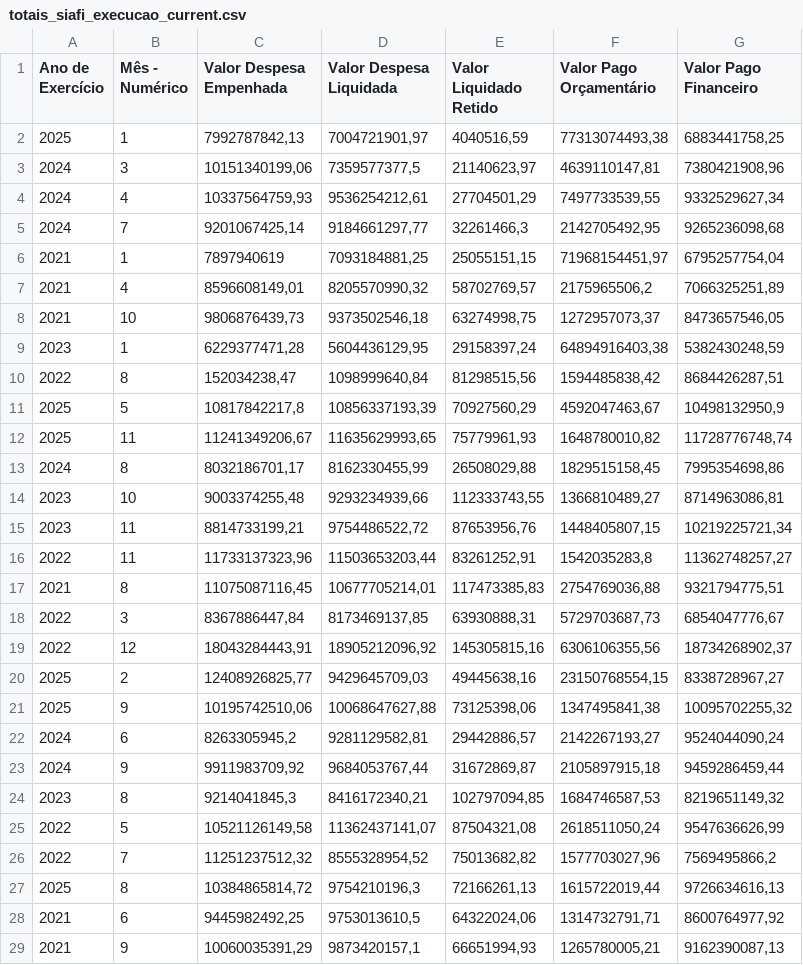
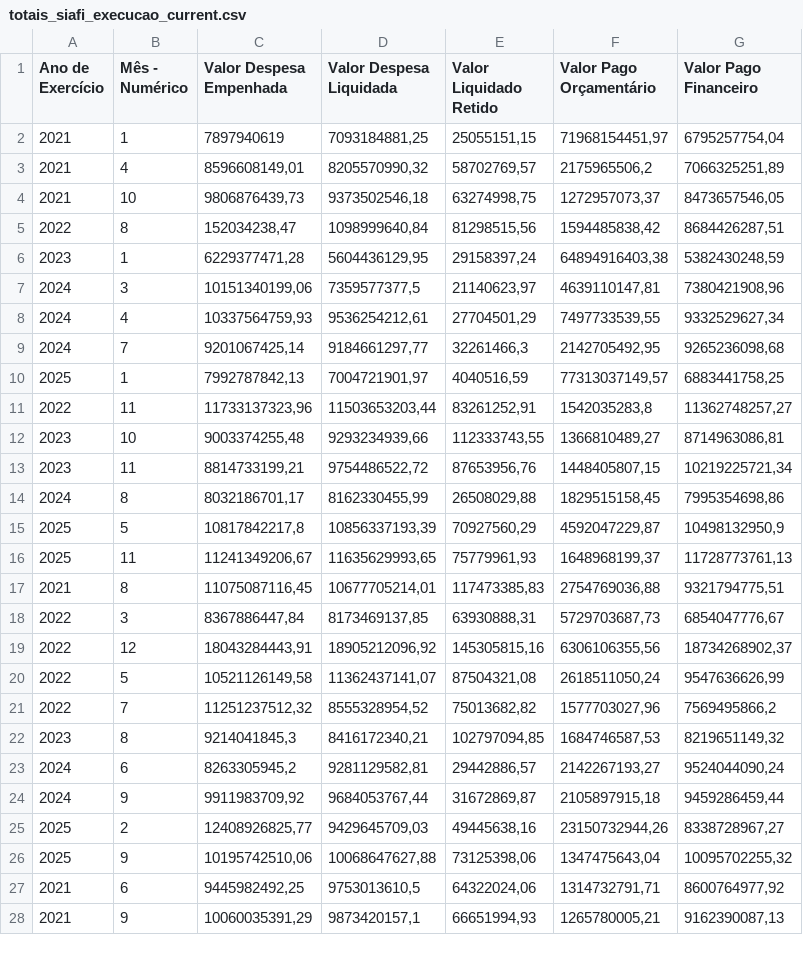
Before and after one commit to splor-mg/dados-totais-armazem-siafi, a CSV file: data-raw/totais_siafi_execucao_current.csv, drawn as a sheet; only a part is shown; the diff covers the shown part only.

```diff
--- a/data-raw/totais_siafi_execucao_current.csv
+++ b/data-raw/totais_siafi_execucao_current.csv
@@ -1,3 +1,7 @@
 "Ano de Exercício","Mês - Numérico","Valor Despesa Empenhada","Valor Despesa Liquidada","Valor Liquidado Retido","Valor Pago Orçamentário","Valor Pago Financeiro"
-"2025","1","7992787842,13","7004721901,97","4040516,59","77313074493,38","6883441758,25"
+"2021","1","7897940619","7093184881,25","25055151,15","71968154451,97","6795257754,04"
+"2021","4","8596608149,01","8205570990,32","58702769,57","2175965506,2","7066325251,89"
+"2021","10","9806876439,73","9373502546,18","63274998,75","1272957073,37","8473657546,05"
+"2022","8","152034238,47","1098999640,84","81298515,56","1594485838,42","8684426287,51"
+"2023","1","6229377471,28","5604436129,95","29158397,24","64894916403,38","5382430248,59"
 "2024","3","10151340199,06","7359577377,5","21140623,97","4639110147,81","7380421908,96"
@@ -5,13 +9,9 @@
 "2024","7","9201067425,14","9184661297,77","32261466,3","2142705492,95","9265236098,68"
-"2021","1","7897940619","7093184881,25","25055151,15","71968154451,97","6795257754,04"
-"2021","4","8596608149,01","8205570990,32","58702769,57","2175965506,2","7066325251,89"
-"2021","10","9806876439,73","9373502546,18","63274998,75","1272957073,37","8473657546,05"
-"2023","1","6229377471,28","5604436129,95","29158397,24","64894916403,38","5382430248,59"
-"2022","8","152034238,47","1098999640,84","81298515,56","1594485838,42","8684426287,51"
-"2025","5","10817842217,8","10856337193,39","70927560,29","4592047463,67","10498132950,9"
-"2025","11","11241349206,67","11635629993,65","75779961,93","1648780010,82","11728776748,74"
-"2024","8","8032186701,17","8162330455,99","26508029,88","1829515158,45","7995354698,86"
+"2025","1","7992787842,13","7004721901,97","4040516,59","77313037149,57","6883441758,25"
+"2022","11","11733137323,96","11503653203,44","83261252,91","1542035283,8","11362748257,27"
 "2023","10","9003374255,48","9293234939,66","112333743,55","1366810489,27","8714963086,81"
 "2023","11","8814733199,21","9754486522,72","87653956,76","1448405807,15","10219225721,34"
-"2022","11","11733137323,96","11503653203,44","83261252,91","1542035283,8","11362748257,27"
+"2024","8","8032186701,17","8162330455,99","26508029,88","1829515158,45","7995354698,86"
+"2025","5","10817842217,8","10856337193,39","70927560,29","4592047229,87","10498132950,9"
+"2025","11","11241349206,67","11635629993,65","75779961,93","1648968199,37","11728773761,13"
 "2021","8","11075087116,45","10677705214,01","117473385,83","2754769036,88","9321794775,51"
@@ -19,10 +19,9 @@
 "2022","12","18043284443,91","18905212096,92","145305815,16","6306106355,56","18734268902,37"
-"2025","2","12408926825,77","9429645709,03","49445638,16","23150768554,15","8338728967,27"
-"2025","9","10195742510,06","10068647627,88","73125398,06","1347495841,38","10095702255,32"
+"2022","5","10521126149,58","11362437141,07","87504321,08","2618511050,24","9547636626,99"
+"2022","7","11251237512,32","8555328954,52","75013682,82","1577703027,96","7569495866,2"
+"2023","8","9214041845,3","8416172340,21","102797094,85","1684746587,53","8219651149,32"
 "2024","6","8263305945,2","9281129582,81","29442886,57","2142267193,27","9524044090,24"
 "2024","9","9911983709,92","9684053767,44","31672869,87","2105897915,18","9459286459,44"
-"2023","8","9214041845,3","8416172340,21","102797094,85","1684746587,53","8219651149,32"
-"2022","5","10521126149,58","11362437141,07","87504321,08","2618511050,24","9547636626,99"
-"2022","7","11251237512,32","8555328954,52","75013682,82","1577703027,96","7569495866,2"
-"2025","8","10384865814,72","9754210196,3","72166261,13","1615722019,44","9726634616,13"
+"2025","2","12408926825,77","9429645709,03","49445638,16","23150732944,26","8338728967,27"
+"2025","9","10195742510,06","10068647627,88","73125398,06","1347475643,04","10095702255,32"
 "2021","6","9445982492,25","9753013610,5","64322024,06","1314732791,71","8600764977,92"
```
Also changed, not shown: 7 added rows, 6 removed rows and 14 moved rows elsewhere in this file, data-raw/totais_siafi_execucao_cota_current.csv, data-raw/totais_siafi_restos_pagar.csv, 4 other files.
